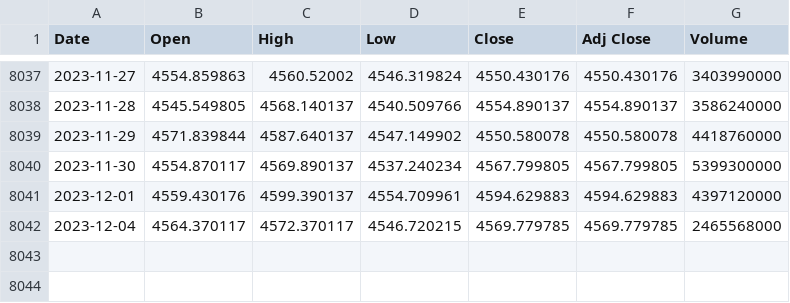
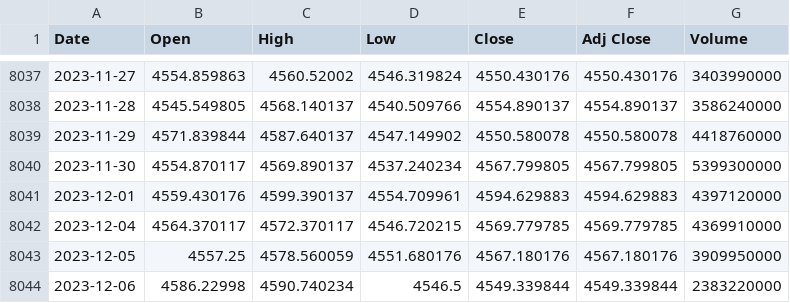
Before and after one commit to autocoreinsightz/data, a CSV file: financial/sandp_data.csv, drawn as a sheet; only a part is shown, gaps mark what is left out.

Commit message:
automated update to curated data file

```diff
--- a/financial/sandp_data.csv
+++ b/financial/sandp_data.csv
@@ -8041,2 +8041,4 @@ Date,Open,High,Low,Close,Adj Close,Volume
 2023-12-01,4559.430176,4599.390137,4554.709961,4594.629883,4594.629883,4397120000
-2023-12-04,4564.370117,4572.370117,4546.720215,4569.779785,4569.779785,2465568000
+2023-12-04,4564.370117,4572.370117,4546.720215,4569.779785,4569.779785,4369910000
+2023-12-05,4557.25,4578.560059,4551.680176,4567.180176,4567.180176,3909950000
+2023-12-06,4586.22998,4590.740234,4546.5,4549.339844,4549.339844,2383220000
```
